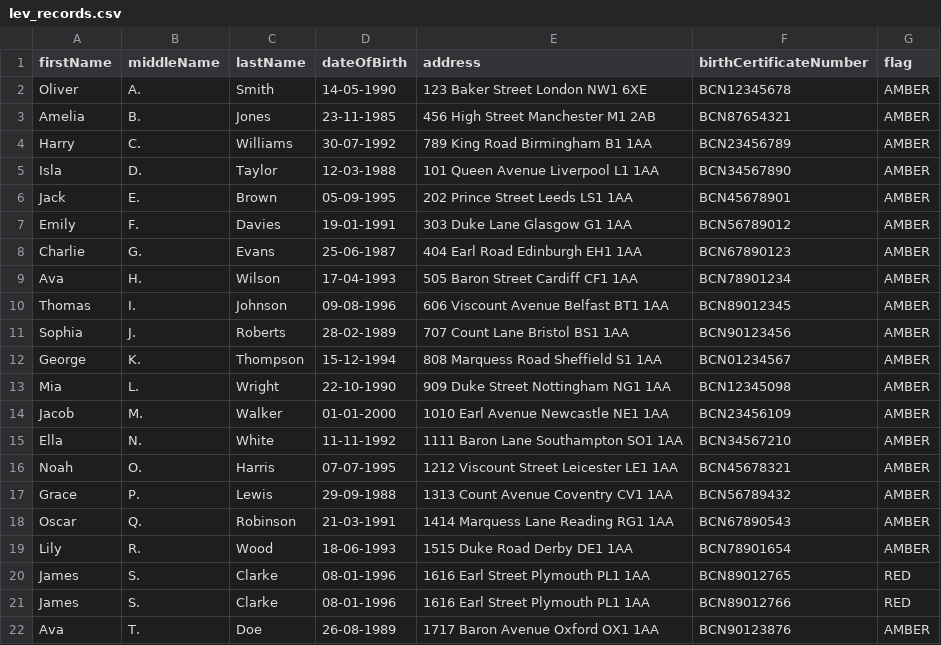
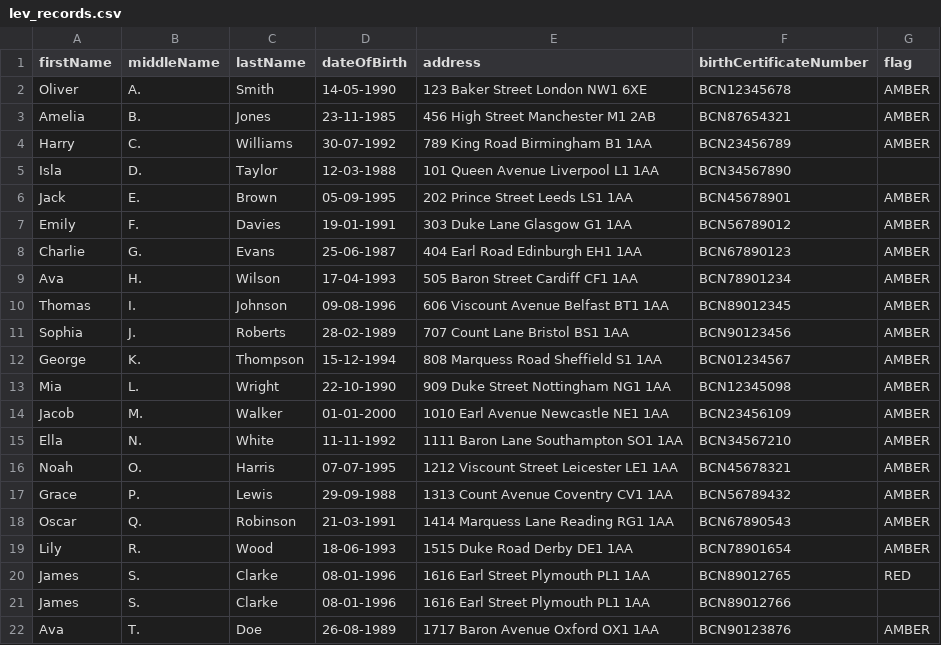
Before and after one commit to JosephSe/icb-back, a CSV file: src/main/resources/lev_records.csv, drawn as a sheet.

Commit message:
add flag based on availability logic, remove flag some records from leve csv

```diff
--- a/src/main/resources/lev_records.csv
+++ b/src/main/resources/lev_records.csv
@@ -4,3 +4,3 @@ Amelia,B.,Jones,23-11-1985,456 High Street Manchester M1 2AB,BCN87654321,AMBER
 Harry,C.,Williams,30-07-1992,789 King Road Birmingham B1 1AA,BCN23456789,AMBER
-Isla,D.,Taylor,12-03-1988,101 Queen Avenue Liverpool L1 1AA,BCN34567890,AMBER
+Isla,D.,Taylor,12-03-1988,101 Queen Avenue Liverpool L1 1AA,BCN34567890,
 Jack,E.,Brown,05-09-1995,202 Prince Street Leeds LS1 1AA,BCN45678901,AMBER
@@ -20,3 +20,3 @@ Lily,R.,Wood,18-06-1993,1515 Duke Road Derby DE1 1AA,BCN78901654,AMBER
 James,S.,Clarke,08-01-1996,1616 Earl Street Plymouth PL1 1AA,BCN89012765,RED
-James,S.,Clarke,08-01-1996,1616 Earl Street Plymouth PL1 1AA,BCN89012766,RED
+James,S.,Clarke,08-01-1996,1616 Earl Street Plymouth PL1 1AA,BCN89012766,
 Ava,T.,Doe,26-08-1989,1717 Baron Avenue Oxford OX1 1AA,BCN90123876,AMBER
```
Also changed, not shown: 5 other files.
